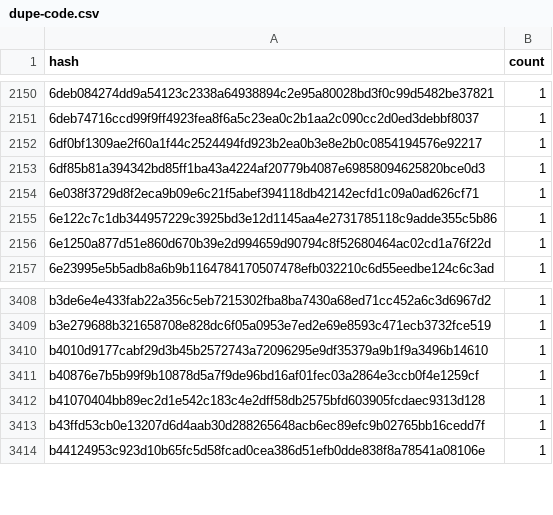
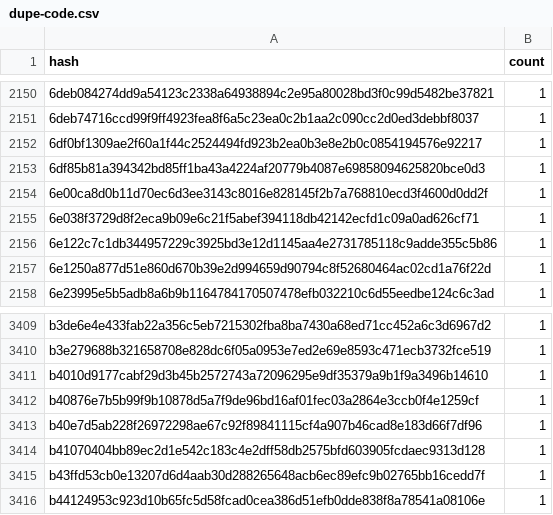
Before and after one commit to leighmcculloch/stellar-contract-wasms, a CSV file: analysis/dupe-code.csv, drawn as a sheet; only a part is shown, gaps mark what is left out; the diff names each change by its address in the sheet, - before the commit and + after, or states it on an @@ line.

```diff
--- a/analysis/dupe-code.csv
+++ b/analysis/dupe-code.csv
+row 2154: 6e00ca8d0b11d70ec6d3ee3143c8016e828145f2b7a768810ecd3f4600d0dd2f | 1
+row 3413: b40e7d5ab228f26972298ae67c92f89841115cf4a907b46cad8e183d66f7df96 | 1
```
Also changed, not shown: analysis/count_instances_per_wasm.csv, analysis/dupe-sections.csv, 29 other files.
